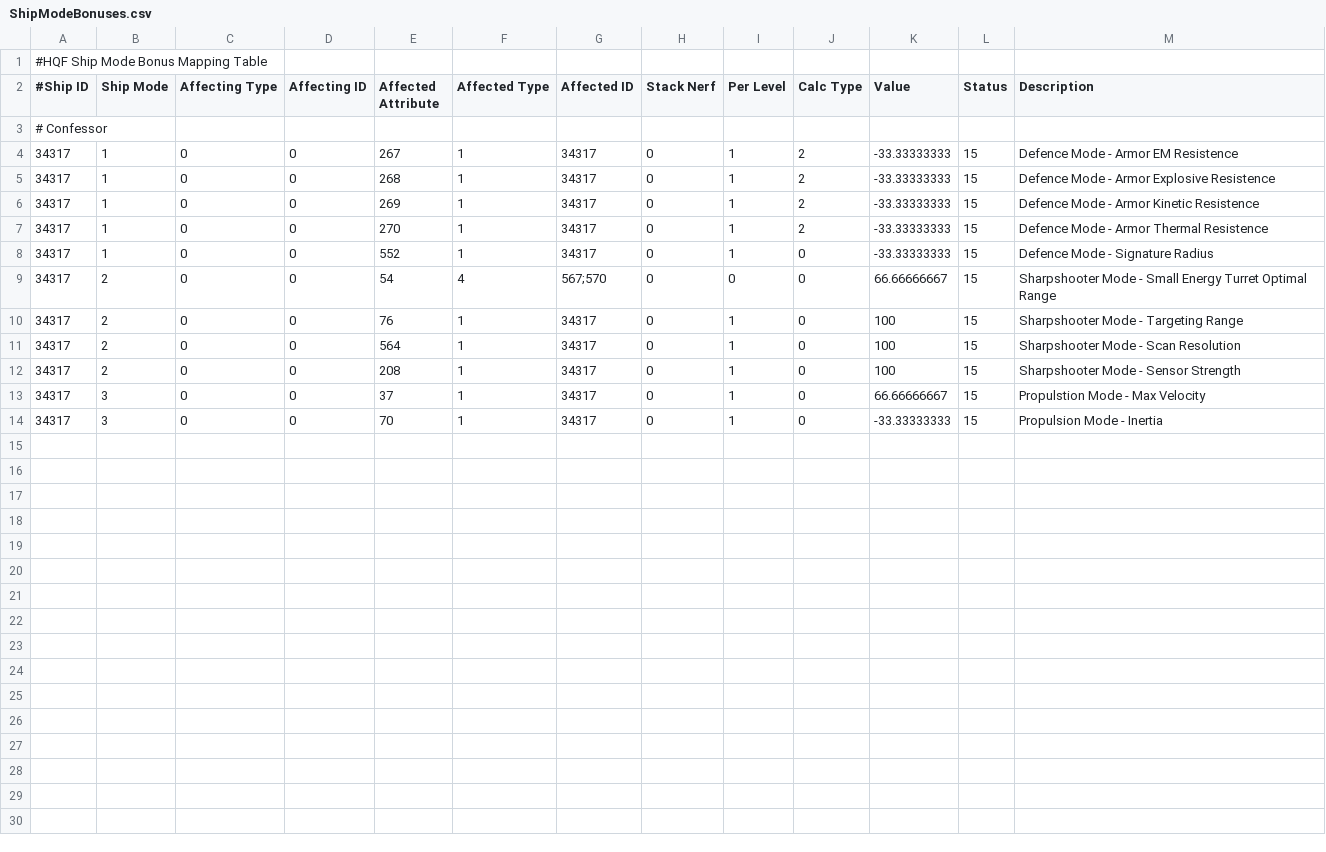
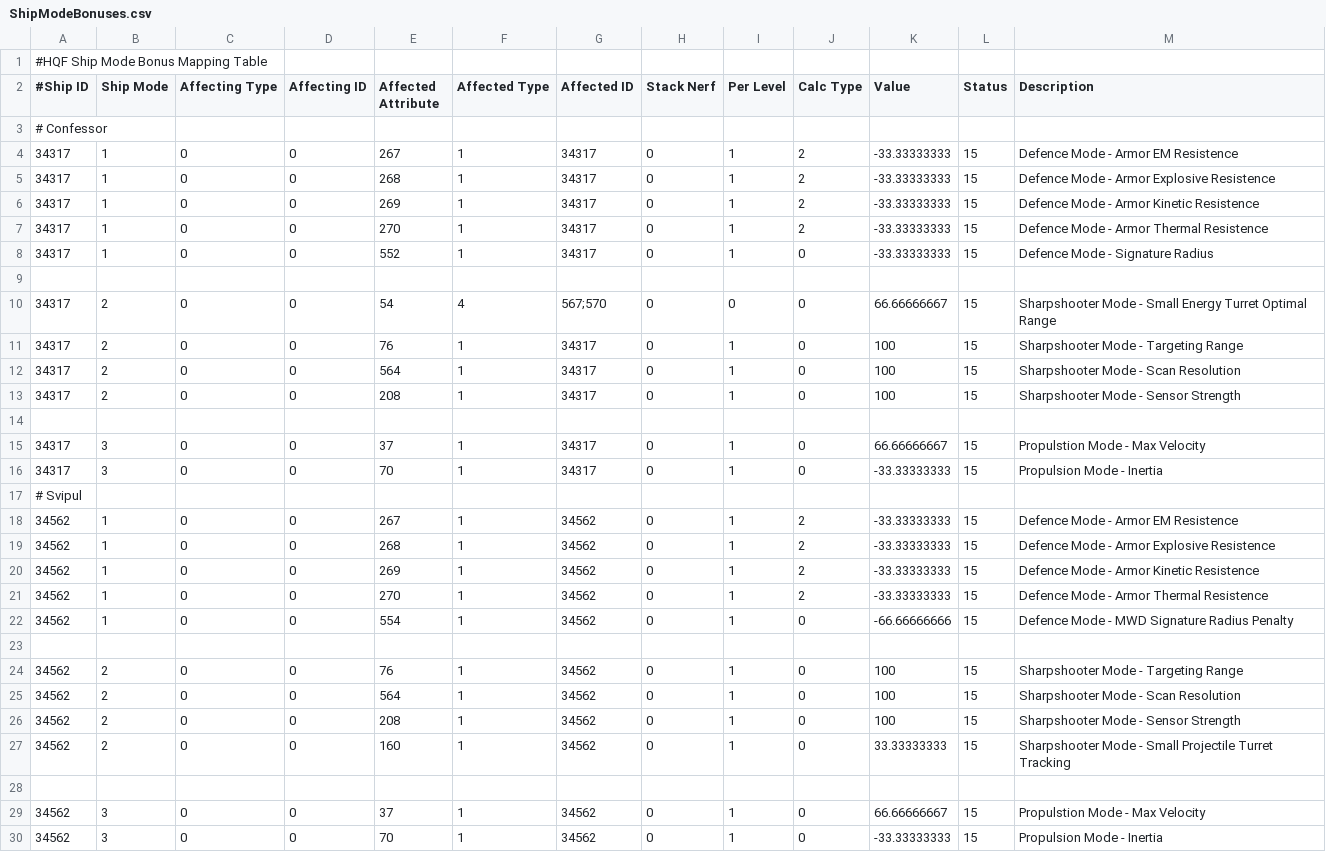
Before and after one commit to wyrlwind/EveHQ, a CSV file: EveHQ.HQF/Resources/ShipModeBonuses.csv, drawn as a sheet; the diff names each change by its address in the sheet, - before the commit and + after, or states it on an @@ line.

Commit message:
Svipul bonuses

```diff
--- a/EveHQ.HQF/Resources/ShipModeBonuses.csv
+++ b/EveHQ.HQF/Resources/ShipModeBonuses.csv
+row 9: (empty)
+row 14: (empty)
+row 17: # Svipul
+row 18: 34562 | 1 | 0 | 0 | 267 | 1 | 34562 | 0 | 1 | 2 | -33.33333333 | 15 | Defence Mode - Armor EM Resistence
+row 19: 34562 | 1 | 0 | 0 | 268 | 1 | 34562 | 0 | 1 | 2 | -33.33333333 | 15 | Defence Mode - Armor Explosive Resistence
+row 20: 34562 | 1 | 0 | 0 | 269 | 1 | 34562 | 0 | 1 | 2 | -33.33333333 | 15 | Defence Mode - Armor Kinetic Resistence
+row 21: 34562 | 1 | 0 | 0 | 270 | 1 | 34562 | 0 | 1 | 2 | -33.33333333 | 15 | Defence Mode - Armor Thermal Resistence
+row 22: 34562 | 1 | 0 | 0 | 554 | 1 | 34562 | 0 | 1 | 0 | -66.66666666 | 15 | Defence Mode - MWD Signature Radius Penalty
+row 23: (empty)
+row 24: 34562 | 2 | 0 | 0 | 76 | 1 | 34562 | 0 | 1 | 0 | 100 | 15 | Sharpshooter Mode - Targeting Range
+row 25: 34562 | 2 | 0 | 0 | 564 | 1 | 34562 | 0 | 1 | 0 | 100 | 15 | Sharpshooter Mode - Scan Resolution
+row 26: 34562 | 2 | 0 | 0 | 208 | 1 | 34562 | 0 | 1 | 0 | 100 | 15 | Sharpshooter Mode - Sensor Strength
+row 27: 34562 | 2 | 0 | 0 | 160 | 1 | 34562 | 0 | 1 | 0 | 33.33333333 | 15 | Sharpshooter Mode - Small Projectile Turret Tracking
+row 28: (empty)
+row 29: 34562 | 3 | 0 | 0 | 37 | 1 | 34562 | 0 | 1 | 0 | 66.66666667 | 15 | Propulstion Mode - Max Velocity
+row 30: 34562 | 3 | 0 | 0 | 70 | 1 | 34562 | 0 | 1 | 0 | -33.33333333 | 15 | Propulsion Mode - Inertia
```
Also changed, not shown: EveHQ.HQF/Resources/ShipBonuses.csv.
